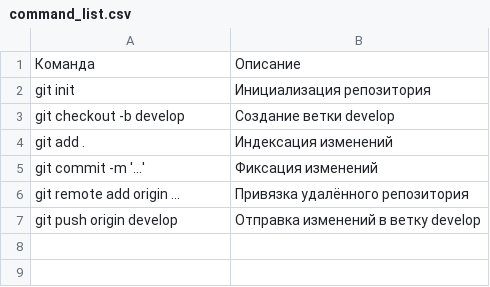
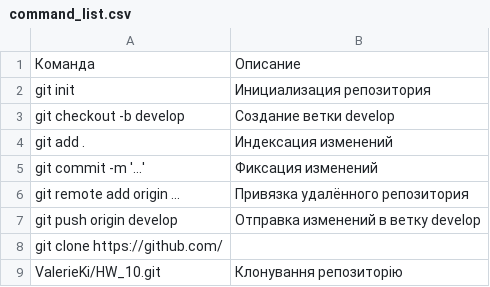
Before and after one commit to ValerieKi/HW_10, a CSV file: command_list.csv, drawn as a sheet.

Commit message:
Додано крок клонування репозиторію у файл command_list.csv

```diff
--- a/command_list.csv
+++ b/command_list.csv
@@ -7 +7,3 @@ git remote add origin ...,Привязка удалённого репозито
 git push origin develop,Отправка изменений в ветку develop
+git clone https://github.com/
+ValerieKi/HW_10.git,Клонування репозиторію
```
